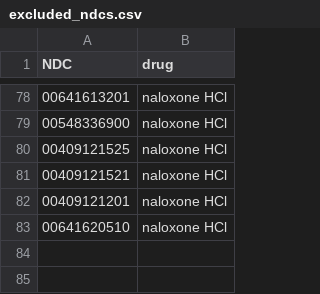
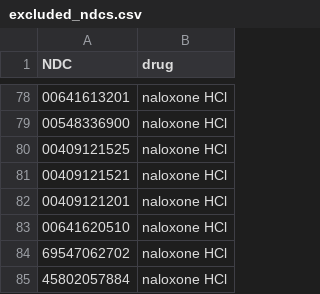
Before and after one commit to jbgreenh/AZ-PMP-analytics, a CSV file: exclude_ndcs/data/excluded_ndcs.csv, drawn as a sheet; only a part is shown, gaps mark what is left out.

Commit message:
updated exclusion list

```diff
--- a/exclude_ndcs/data/excluded_ndcs.csv
+++ b/exclude_ndcs/data/excluded_ndcs.csv
@@ -83 +83,3 @@ NDC,drug
 00641620510,naloxone HCl
+69547062702,naloxone HCl
+45802057884,naloxone HCl
```
